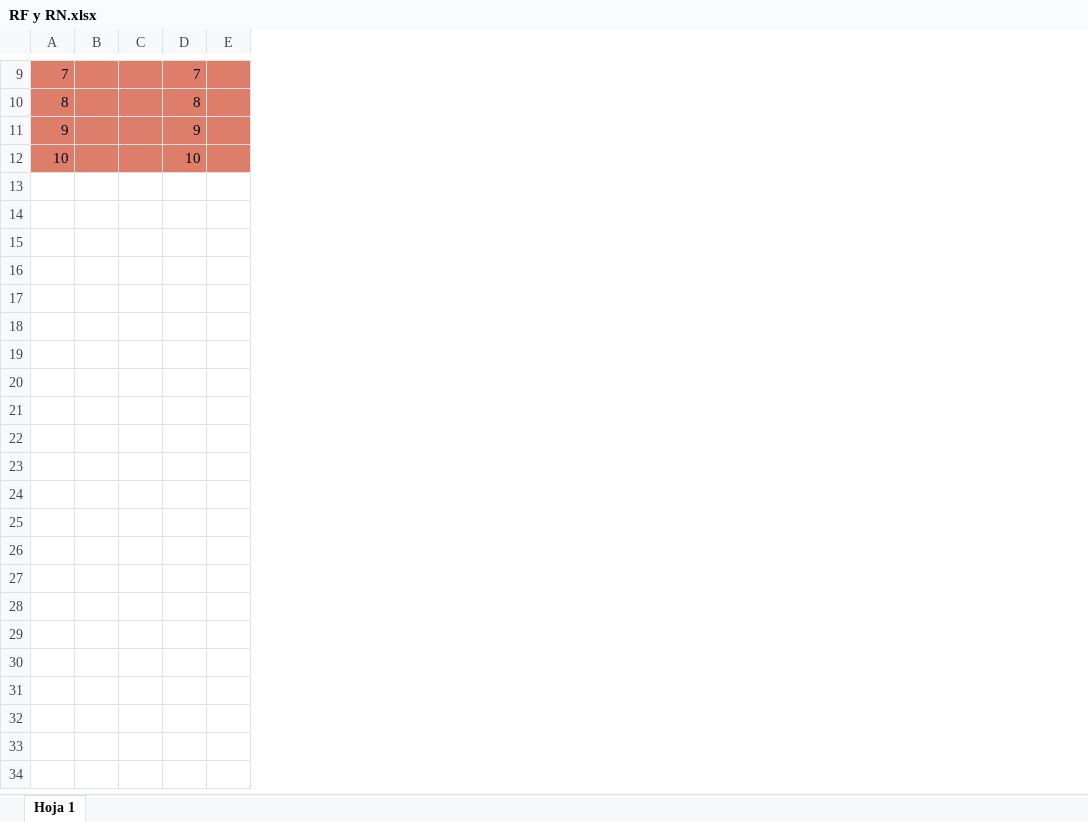
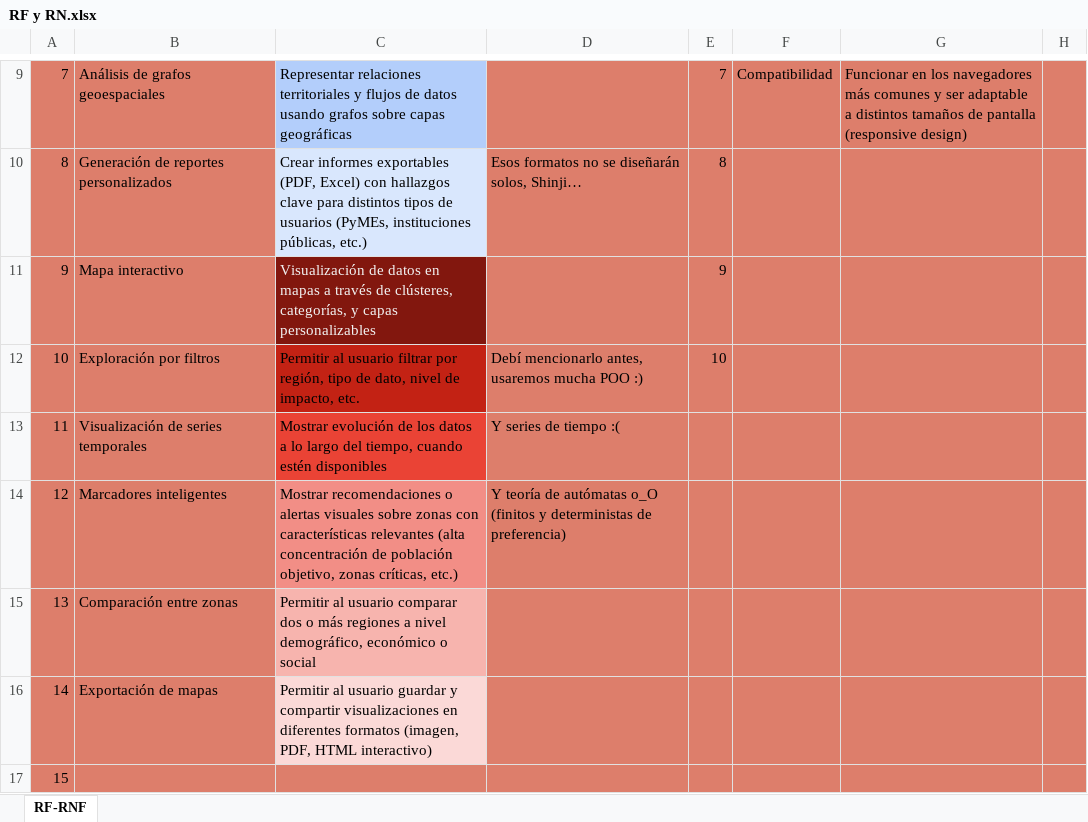
Before and after one commit to RemiH06/Mapo, an Excel workbook: Docs/RF y RN.xlsx, sheet RF-RNF, drawn as a sheet; only a part is shown, gaps mark what is left out; values as stored, in another font and other column widths than the file's, no borders; removed rows and columns are numbered as before the commit, all else as after; the diff covers the shown part only; the diff names each change by its address in the sheet, - before the commit and + after, or states it on an @@ line.

Commit message:
chore(docs): filled the first requirements (f and nf)

```diff
--- a/Docs/RF y RN.xlsx (sheet RF-RNF)
+++ b/Docs/RF y RN.xlsx (sheet RF-RNF)
-sheet tab: Hoja 1
+sheet tab: RF-RNF
-column B, empty
-column C, empty
+column B, rows 9-12: Análisis de grafos geoespaciales | Generación de reportes personalizados | Mapa interactivo | Exploración por filtros
+column C, rows 9-12: Representar relaciones territoriales y flujos de datos usando grafos sobre capas geográficas | Crear informes exportables (PDF, Excel) con hallazgos clave para distintos tipos de usuarios (PyMEs, instituciones públicas, etc.) | Visualización de datos en mapas a través de clústeres, categorías, y capas personalizables | Permitir al usuario filtrar por región, tipo de dato, nivel de impacto, etc.
+column D, rows 10-12: Esos formatos no se diseñarán solos, Shinji… |  | Debí mencionarlo antes, usaremos mucha POO :)
-column E, empty
+column F, row 9: Compatibilidad
+column G, row 9: Funcionar en los navegadores más comunes y ser adaptable a distintos tamaños de pantalla (responsive design)
+column H, empty
+row 13: 11 | Visualización de series temporales | Mostrar evolución de los datos a lo largo del tiempo, cuando estén disponibles | Y series de tiempo :(
+row 14: 12 | Marcadores inteligentes | Mostrar recomendaciones o alertas visuales sobre zonas con características relevantes (alta concentración de población objetivo, zonas críticas, etc.) | Y teoría de autómatas o_O (finitos y deterministas de preferencia)
+row 15: 13 | Comparación entre zonas | Permitir al usuario comparar dos o más regiones a nivel demográfico, económico o social
+row 16: 14 | Exportación de mapas | Permitir al usuario guardar y compartir visualizaciones en diferentes formatos (imagen, PDF, HTML interactivo)
+row 17: 15
```
Also changed, not shown: 5 added rows and cell formats elsewhere in this sheet.
